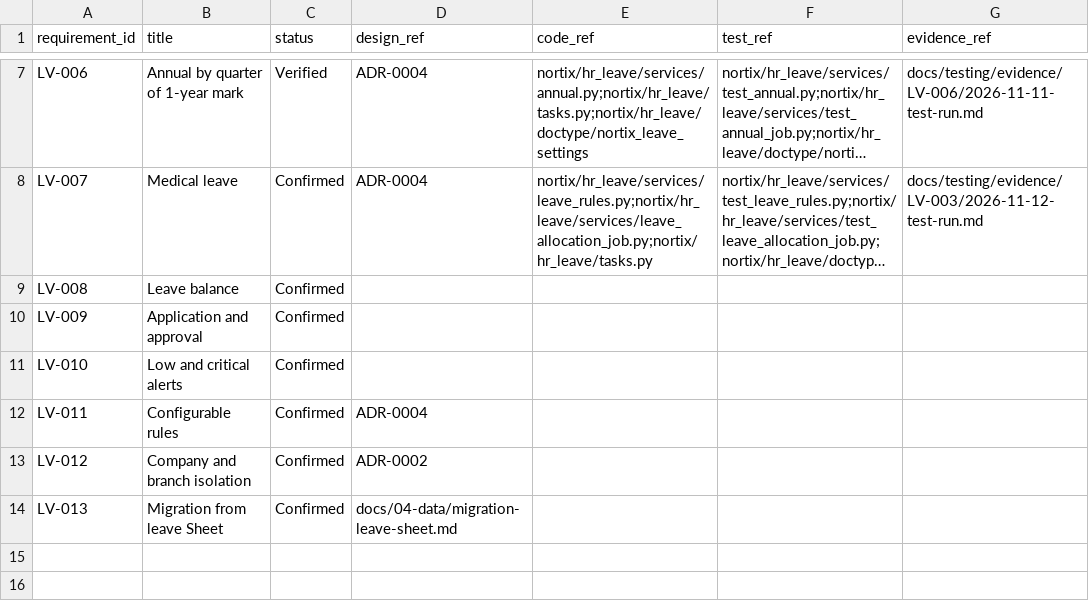
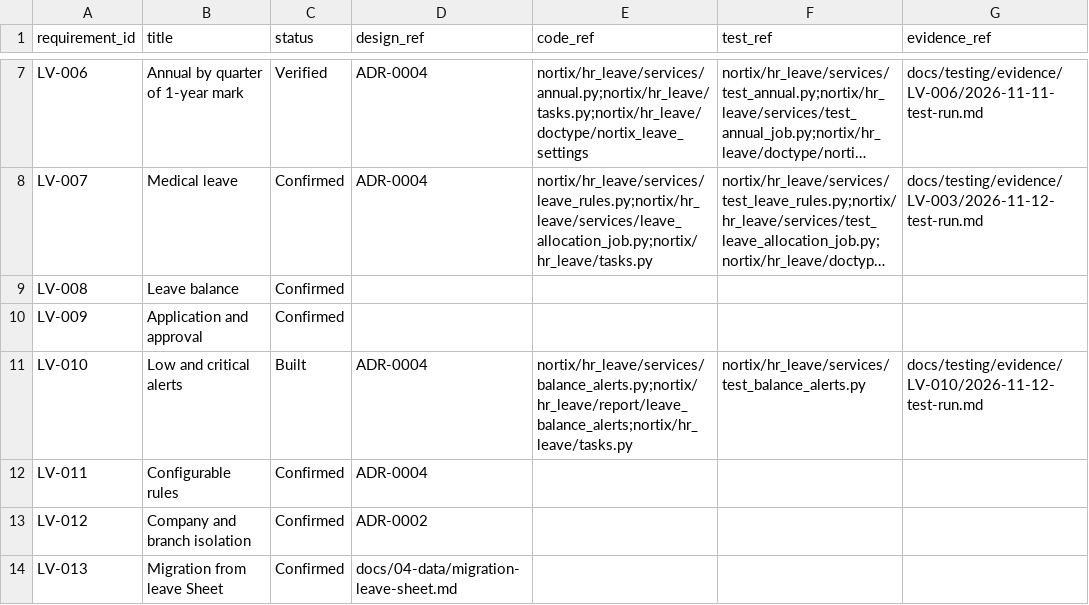
Before and after one commit to DilshanMP/nortix, a CSV file: docs/01-requirements/traceability.csv, drawn as a sheet; only a part is shown, gaps mark what is left out; long unchanged cells end in ….

Commit message:
docs(docs): record LV-010 build, evidence and recipient question
Marks LV-010 Built with code, test and evidence references, adds the alert
settings to the data dictionary, spells out the alert acceptance criteria,
and raises Q26 on who receives the weekly summary.

Refs: LV-010

```diff
--- a/docs/01-requirements/traceability.csv
+++ b/docs/01-requirements/traceability.csv
@@ -10,3 +10,3 @@ LV-008,Leave balance,Confirmed,,,,
 LV-009,Application and approval,Confirmed,,,,
-LV-010,Low and critical alerts,Confirmed,,,,
+LV-010,Low and critical alerts,Built,ADR-0004,nortix/hr_leave/services/balance_alerts.py;nortix/hr_leave/report/leave_balance_alerts;nortix/hr_leave/tasks.py,nortix/hr_leave/services/test_balance_alerts.py,docs/testing/evidence/LV-010/2026-11-12-test-run.md
 LV-011,Configurable rules,Confirmed,ADR-0004,,,
```
Also changed, not shown: 5 other files.
